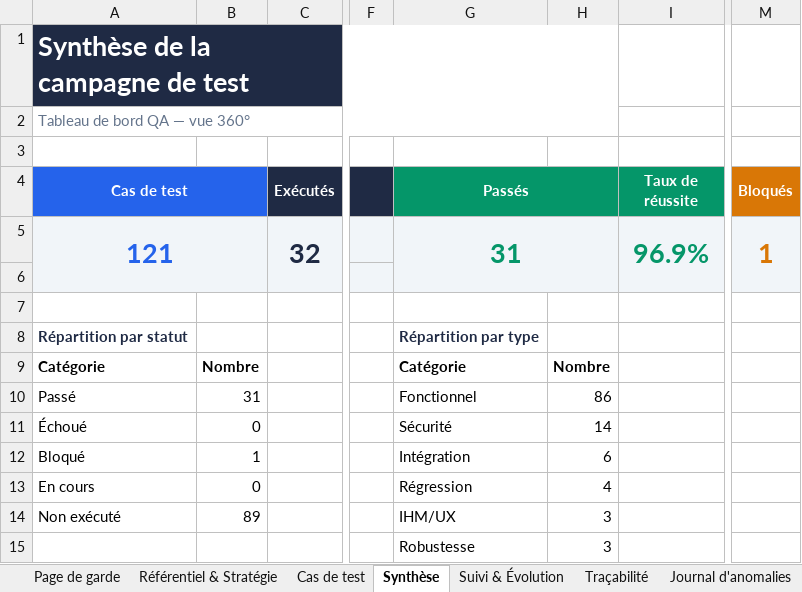
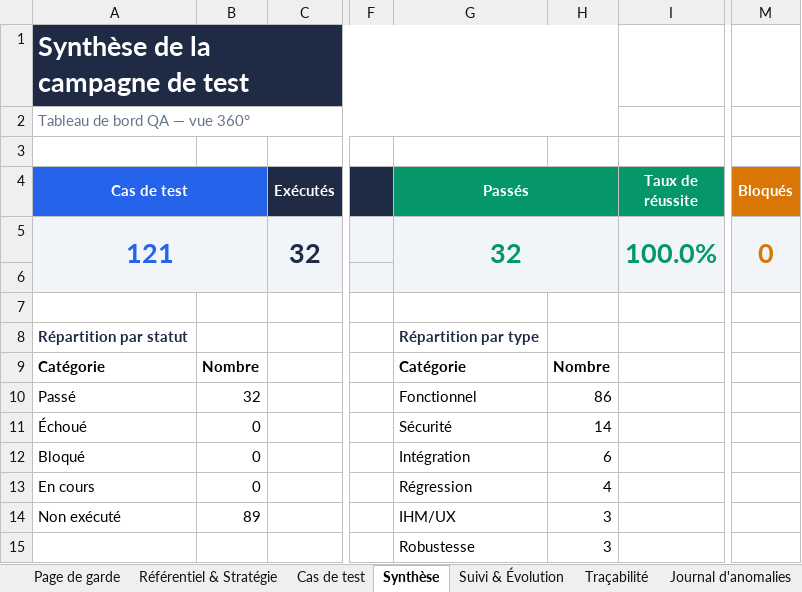
Before and after one commit to Couldevlop/qualitos, an Excel workbook: docs/qa/QualitOS_Dossier_de_Test_QA.xlsx, sheet Synthèse, drawn as a sheet; only a part is shown, gaps mark what is left out; values as stored, in another font and other column widths than the file's, no borders; charts and pictures not drawn; the diff names each change by its address in the sheet, - before the commit and + after, or states it on an @@ line.

```diff
--- a/docs/qa/QualitOS_Dossier_de_Test_QA.xlsx (sheet Synthèse)
+++ b/docs/qa/QualitOS_Dossier_de_Test_QA.xlsx (sheet Synthèse)
-G5 (Passés): 31
+G5 (Passés): 32
-I5 (Taux de réussite): 96.9%
+I5 (Taux de réussite): 100.0%
-M5 (Bloqués): 1
+M5 (Bloqués): 0
-B10: 31
+B10: 32
-B12: 1
+B12: 0
```
Also changed, not shown: sheet Journal d'anomalies, sheet Cas de test, sheet Suivi & Évolution, 2 other files.
